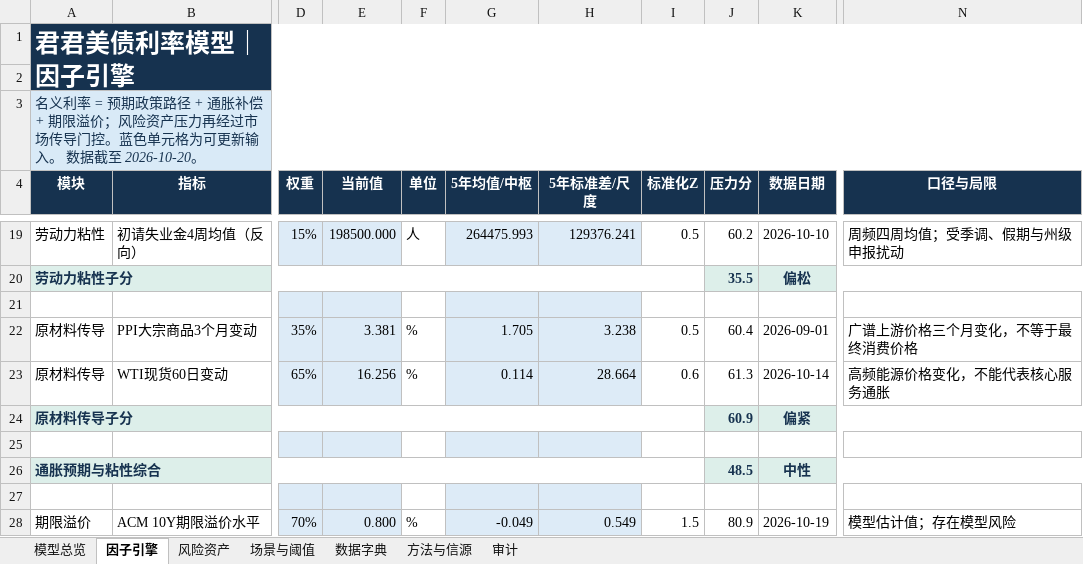
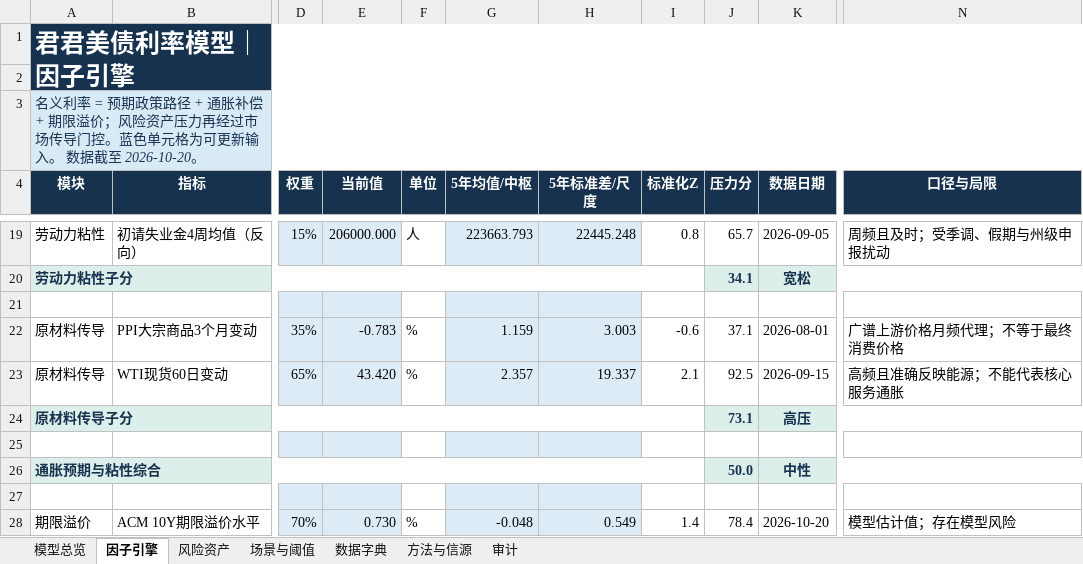
Before and after one commit to marvinbai303-ops/workspace, an Excel workbook: 产业趋势研究&选股/君君美债利率模型_自动刷新/output/君君美债利率模型_最新.xlsx, sheet 因子引擎, drawn as a sheet; only a part is shown, gaps mark what is left out; values as stored, in another font and other column widths than the file's, no borders; the diff covers the shown part only; the diff names each change by its address in the sheet, - before the commit and + after, or states it on an @@ line.

```diff
--- a/产业趋势研究&选股/君君美债利率模型_自动刷新/output/君君美债利率模型_最新.xlsx (sheet 因子引擎)
+++ b/产业趋势研究&选股/君君美债利率模型_自动刷新/output/君君美债利率模型_最新.xlsx (sheet 因子引擎)
-E19 (当前值): 198500.000
+E19 (当前值): 206000.000
-G19 (5年均值/中枢): 264475.993
+G19 (5年均值/中枢): 223663.793
-H19 (5年标准差/尺度): 129376.241
+H19 (5年标准差/尺度): 22445.248
-I19 (标准化Z): 0.5
+I19 (标准化Z): 0.8
-J19 (压力分): 60.2
+J19 (压力分): 65.7
-K19 (数据日期): 2026-10-10
+K19 (数据日期): 2026-09-05
-N19 (口径与局限): 周频四周均值；受季调、假期与州级申报扰动
+N19 (口径与局限): 周频且及时；受季调、假期与州级申报扰动
-J20 (压力分): 35.5
+J20 (压力分): 34.1
-K20 (数据日期): 偏松
+K20 (数据日期): 宽松
-E22 (当前值): 3.381
+E22 (当前值): -0.783
-G22 (5年均值/中枢): 1.705
+G22 (5年均值/中枢): 1.159
-H22 (5年标准差/尺度): 3.238
+H22 (5年标准差/尺度): 3.003
-I22 (标准化Z): 0.5
+I22 (标准化Z): -0.6
-J22 (压力分): 60.4
+J22 (压力分): 37.1
-K22 (数据日期): 2026-09-01
+K22 (数据日期): 2026-08-01
-N22 (口径与局限): 广谱上游价格三个月变化，不等于最终消费价格
+N22 (口径与局限): 广谱上游价格月频代理；不等于最终消费价格
-E23 (当前值): 16.256
+E23 (当前值): 43.420
-G23 (5年均值/中枢): 0.114
+G23 (5年均值/中枢): 2.357
-H23 (5年标准差/尺度): 28.664
+H23 (5年标准差/尺度): 19.337
-I23 (标准化Z): 0.6
+I23 (标准化Z): 2.1
-J23 (压力分): 61.3
+J23 (压力分): 92.5
-K23 (数据日期): 2026-10-14
+K23 (数据日期): 2026-09-15
-N23 (口径与局限): 高频能源价格变化，不能代表核心服务通胀
+N23 (口径与局限): 高频且准确反映能源；不能代表核心服务通胀
-J24 (压力分): 60.9
+J24 (压力分): 73.1
-K24 (数据日期): 偏紧
+K24 (数据日期): 高压
-J26 (压力分): 48.5
+J26 (压力分): 50.0
-E28 (当前值): 0.800
+E28 (当前值): 0.730
-G28 (5年均值/中枢): -0.049
+G28 (5年均值/中枢): -0.048
-I28 (标准化Z): 1.5
+I28 (标准化Z): 1.4
-J28 (压力分): 80.9
+J28 (压力分): 78.4
-K28 (数据日期): 2026-10-19
+K28 (数据日期): 2026-10-20
```
Also changed, not shown: 115 edited cells elsewhere in this sheet, sheet 模型总览, sheet 场景与阈值, sheet 风险资产, sheet 审计, charts or pictures, 25 other files.
